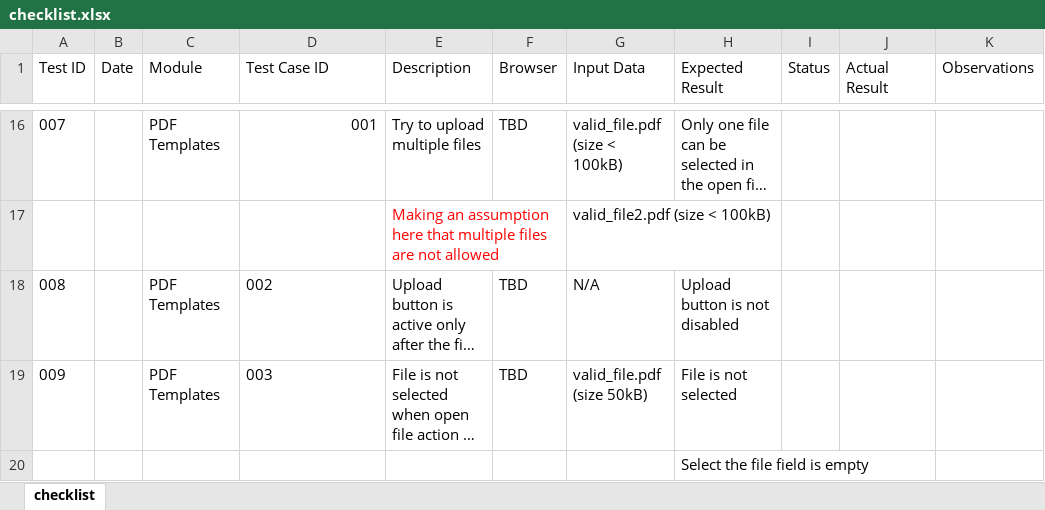
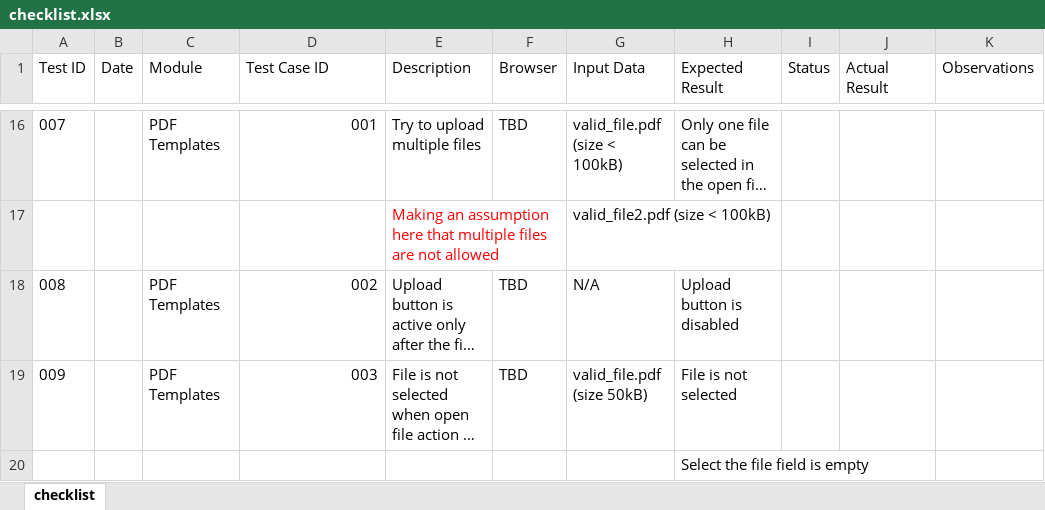
Before and after one commit to ilecram/testIssue, an Excel workbook: checklist.xlsx, sheet checklist, drawn as a sheet; only a part is shown, gaps mark what is left out; long unchanged cells end in …; values as stored, in another font and other column widths than the file's, no borders; the diff names each change by its address in the sheet, - before the commit and + after, or states it on an @@ line.

Commit message:
Add files via upload

```diff
--- a/checklist.xlsx (sheet checklist)
+++ b/checklist.xlsx (sheet checklist)
-D18:D19 alignment: left
+D18:D19 alignment: right
-H18 (Expected Result): Upload button is not disabled
+H18 (Expected Result): Upload button is disabled
```
